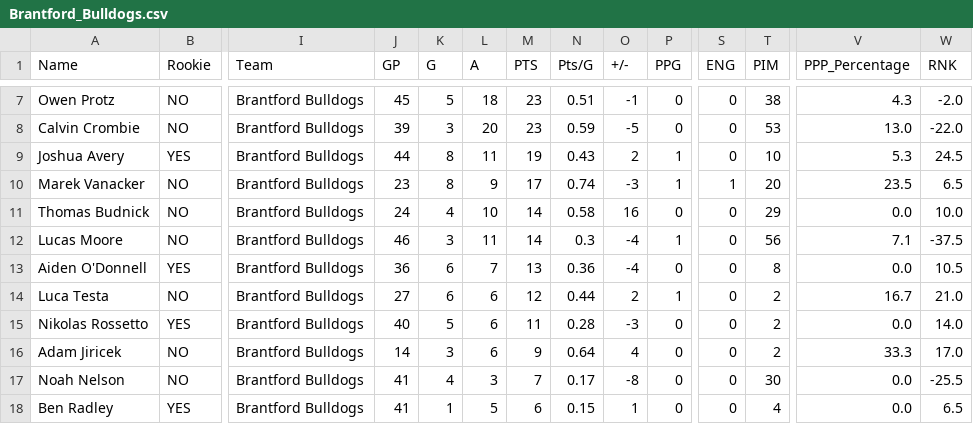
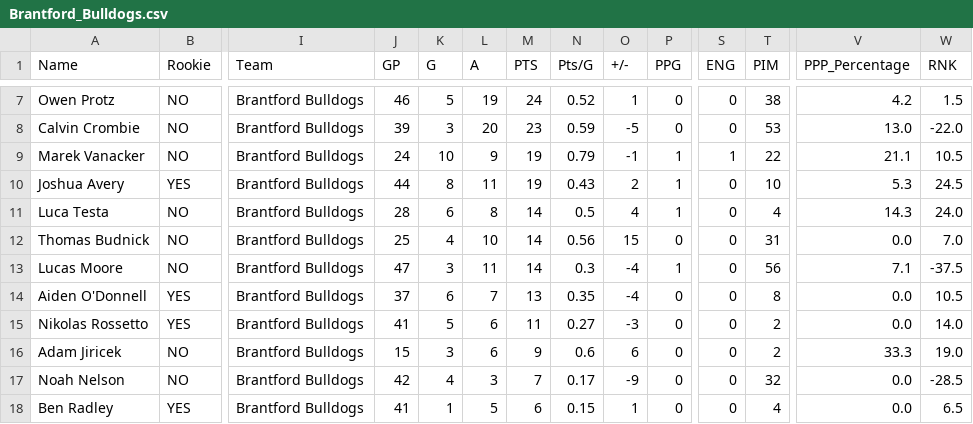
Before and after one commit to NoahCornish/OHL_python, a CSV file: OHL_STATS/Brantford_Bulldogs.csv, drawn as a sheet; only a part is shown, gaps mark what is left out; removed rows and columns are numbered as before the commit, all else as after; rows hold the shown columns only; the diff covers the shown part only; the diff names each change by its address in the sheet, - before the commit and + after, or states it on an @@ line.

```diff
--- a/OHL_STATS/Brantford_Bulldogs.csv
+++ b/OHL_STATS/Brantford_Bulldogs.csv
-J7 (GP): 45
+J7 (GP): 46
-L7 (A): 18
+L7 (A): 19
-M7 (PTS): 23
+M7 (PTS): 24
-N7 (Pts/G): 0.51
+N7 (Pts/G): 0.52
-O7 (+/-): -1
+O7 (+/-): 1
-V7 (PPP_Percentage): 4.3
+V7 (PPP_Percentage): 4.2
-W7 (RNK): -2.0
+W7 (RNK): 1.5
+row 9: Marek Vanacker | NO | Brantford Bulldogs | 24 | 10 | 9 | 19 | 0.79 | -1 | 1 | 1 | 22 | 21.1 | 10.5
-row 10: Marek Vanacker | NO | Brantford Bulldogs | 23 | 8 | 9 | 17 | 0.74 | -3 | 1 | 1 | 20 | 23.5 | 6.5
+row 11: Luca Testa | NO | Brantford Bulldogs | 28 | 6 | 8 | 14 | 0.5 | 4 | 1 | 0 | 4 | 14.3 | 24.0
-J12 (GP): 24
+J12 (GP): 25
-N12 (Pts/G): 0.58
+N12 (Pts/G): 0.56
-O12 (+/-): 16
+O12 (+/-): 15
-T12 (PIM): 29
+T12 (PIM): 31
-W12 (RNK): 10.0
+W12 (RNK): 7.0
-J13 (GP): 46
+J13 (GP): 47
-J14 (GP): 36
+J14 (GP): 37
-N14 (Pts/G): 0.36
+N14 (Pts/G): 0.35
-row 14: Luca Testa | NO | Brantford Bulldogs | 27 | 6 | 6 | 12 | 0.44 | 2 | 1 | 0 | 2 | 16.7 | 21.0
-J15 (GP): 40
+J15 (GP): 41
-N15 (Pts/G): 0.28
+N15 (Pts/G): 0.27
-J16 (GP): 14
+J16 (GP): 15
-N16 (Pts/G): 0.64
+N16 (Pts/G): 0.6
-O16 (+/-): 4
+O16 (+/-): 6
-W16 (RNK): 17.0
+W16 (RNK): 19.0
-J17 (GP): 41
+J17 (GP): 42
-O17 (+/-): -8
+O17 (+/-): -9
-T17 (PIM): 30
+T17 (PIM): 32
-W17 (RNK): -25.5
+W17 (RNK): -28.5
```
Also changed, not shown: 1 added row and 36 edited cells elsewhere in this file, OHL_STATS/Barrie_Colts.csv, OHL_STATS/Flint_Firebirds.csv, 8 other files.
